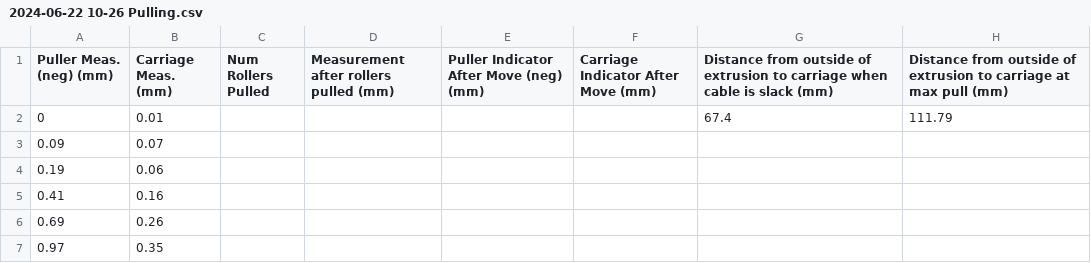
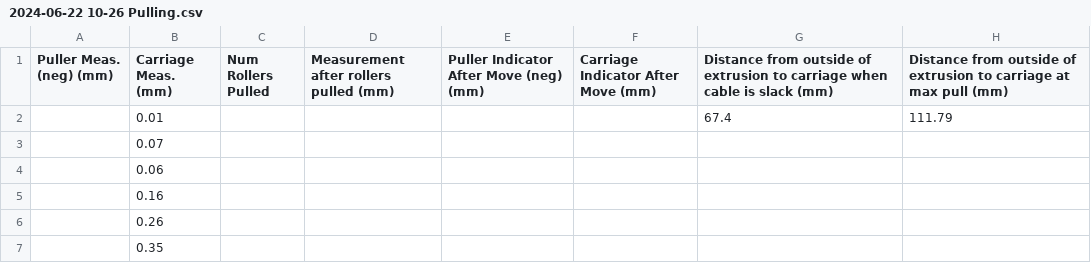
Before and after one commit to boothinator/derailleur-analysis, a CSV file: derailleurs/template/pullratio/2024-06-22 10-26 Pulling.csv, drawn as a sheet.

```diff
--- a/derailleurs/template/pullratio/2024-06-22 10-26 Pulling.csv
+++ b/derailleurs/template/pullratio/2024-06-22 10-26 Pulling.csv
@@ -1,7 +1,7 @@
 Puller Meas. (neg) (mm),Carriage Meas. (mm),Num Rollers Pulled,Measurement after rollers pulled (mm),Puller Indicator After Move (neg) (mm),Carriage Indicator After Move (mm),Distance from outside of extrusion to carriage when cable is slack (mm),Distance from outside of extrusion to carriage at max pull (mm)
-0,0.01,,,,,67.4,111.79
-0.09,0.07,,,,,,
-0.19,0.06,,,,,,
-0.41,0.16,,,,,,
-0.69,0.26,,,,,,
-0.97,0.35,,,,,,
+,0.01,,,,,67.4,111.79
+,0.07,,,,,,
+,0.06,,,,,,
+,0.16,,,,,,
+,0.26,,,,,,
+,0.35,,,,,,
```
Also changed, not shown: derailleurs/template/pullratio/2024-06-26 18-25 Relaxing.csv, 5 other files.
